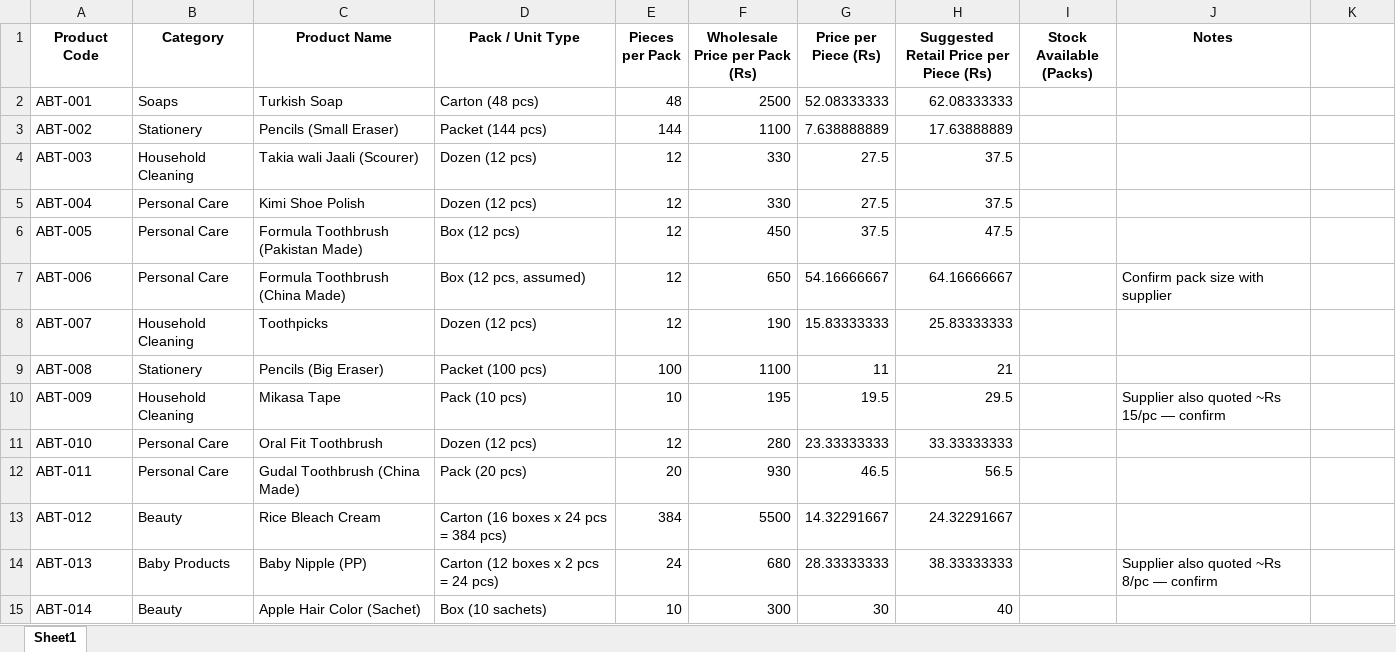
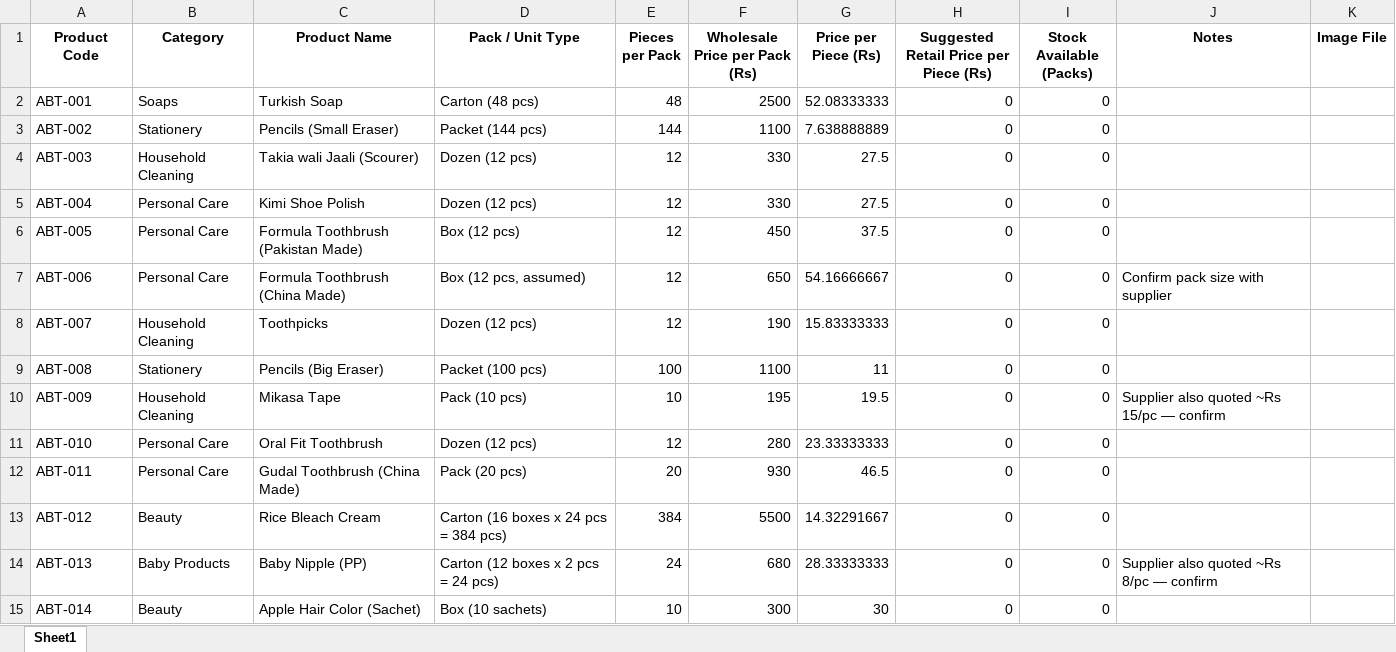
Before and after one commit to Ncoder3/Pakwholesaleworkers, an Excel workbook: data/products.xlsx, sheet Sheet1, drawn as a sheet; only a part is shown; values as stored, in another font and other column widths than the file's, no borders; the diff covers the shown part only; the diff names each change by its address in the sheet, - before the commit and + after, or states it on an @@ line.

```diff
--- a/data/products.xlsx (sheet Sheet1)
+++ b/data/products.xlsx (sheet Sheet1)
-K1: (empty)
+K1: Image File
-H2: 62.08333333
+H2: 0
-I2:I15 (Stock Available (Packs)): (empty)
+I2:I15 (Stock Available (Packs)): 0
-H3: 17.63888889
+H3: 0
-H4:H5: 37.5
+H4:H5: 0
-H6: 47.5
+H6: 0
-H7: 64.16666667
+H7: 0
-H8: 25.83333333
+H8: 0
-H9: 21
+H9: 0
-H10: 29.5
+H10: 0
-H11: 33.33333333
+H11: 0
-H12: 56.5
+H12: 0
-H13: 24.32291667
+H13: 0
-H14: 38.33333333
+H14: 0
-H15: 40
+H15: 0
```
Also changed, not shown: 2 added rows and 55 edited cells elsewhere in this sheet, 56 other files.
